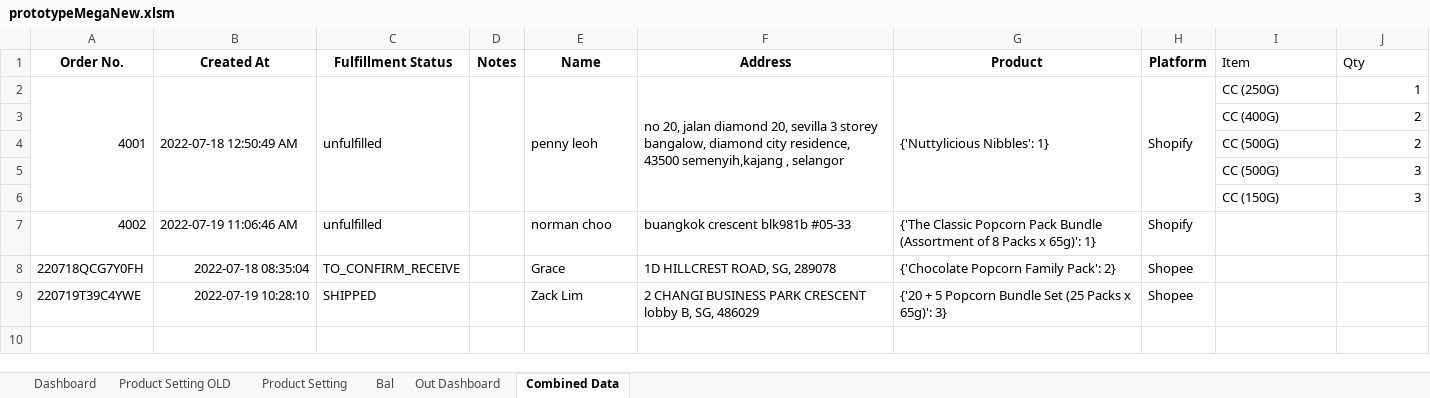
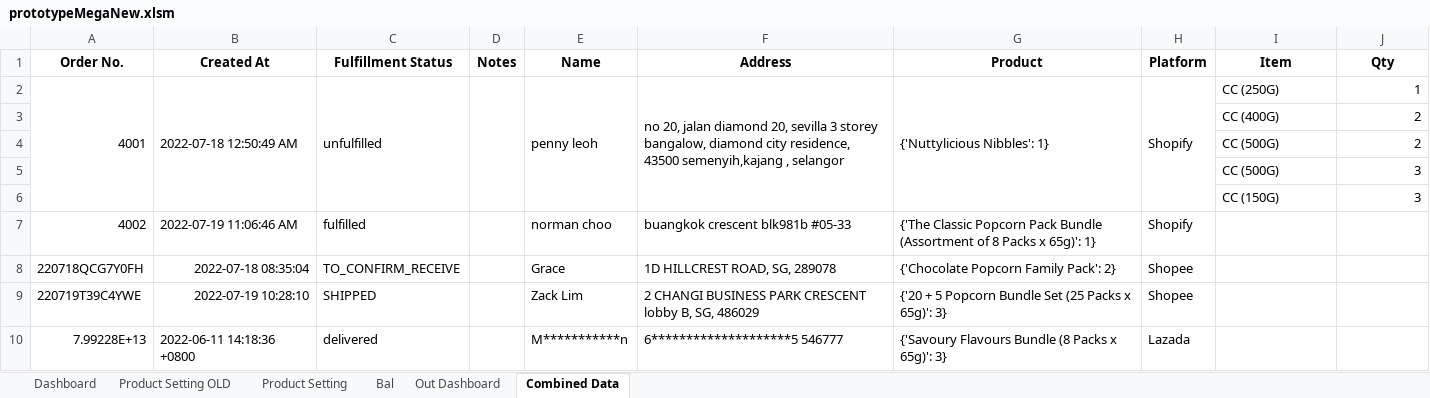
Before and after one commit to TKG-IT-team/Inventory-System, an Excel workbook: prototypeMegaNew.xlsm, sheet Combined Data, drawn as a sheet; values as stored, in another font and other column widths than the file's, no borders; the diff names each change by its address in the sheet, - before the commit and + after, or states it on an @@ line.

```diff
--- a/prototypeMegaNew.xlsm (sheet Combined Data)
+++ b/prototypeMegaNew.xlsm (sheet Combined Data)
@@ I1:J1 bold: off → on, alignment: left → center @@
-C7 (Fulfillment Status): unfulfilled
+C7 (Fulfillment Status): fulfilled
+row 10: 7.99228E+13 | 2022-06-11 14:18:36 +0800 | delivered |  | M***********n | 6********************5 546777 | {'Savoury Flavours Bundle (8 Packs x 65g)': 3} | Lazada
```
Also changed, not shown: 1 other file.
